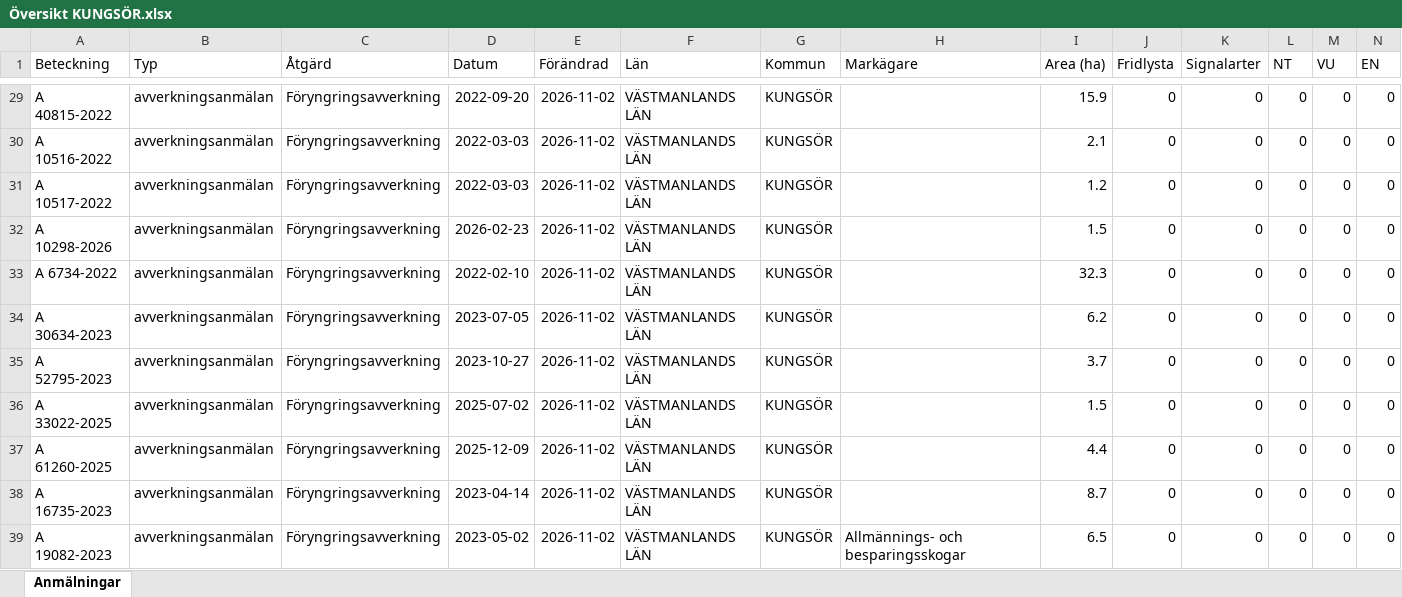
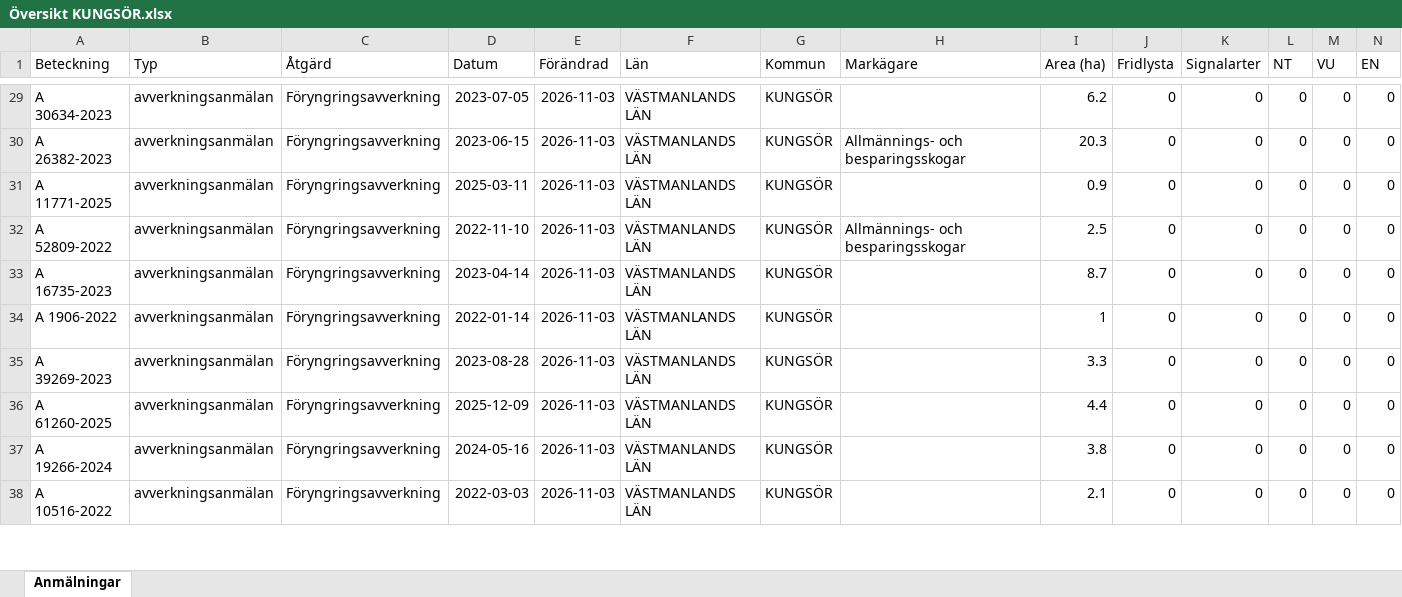
Before and after one commit to klasma/Logging_1960, an Excel workbook: Översikt KUNGSÖR.xlsx, sheet Anmälningar, drawn as a sheet; only a part is shown, gaps mark what is left out; values as stored, in another font and other column widths than the file's, no borders; removed rows and columns are numbered as before the commit, all else as after; rows hold the shown columns only; the diff covers the shown part only; the diff names each change by its address in the sheet, - before the commit and + after, or states it on an @@ line.

```diff
--- a/Översikt KUNGSÖR.xlsx (sheet Anmälningar)
+++ b/Översikt KUNGSÖR.xlsx (sheet Anmälningar)
-A29 (Beteckning): A 40815-2022
+A29 (Beteckning): A 30634-2023
-D29 (Datum): 2022-09-20
+D29 (Datum): 2023-07-05
-E29:E33 (Förändrad): 2026-11-02
+E29:E33 (Förändrad): 2026-11-03
-I29 (Area (ha)): 15.9
+I29 (Area (ha)): 6.2
-A30 (Beteckning): A 10516-2022
+A30 (Beteckning): A 26382-2023
-D30 (Datum): 2022-03-03
+D30 (Datum): 2023-06-15
-H30 (Markägare): (empty)
+H30 (Markägare): Allmännings- och besparingsskogar
-I30 (Area (ha)): 2.1
+I30 (Area (ha)): 20.3
-A31 (Beteckning): A 10517-2022
+A31 (Beteckning): A 11771-2025
-D31 (Datum): 2022-03-03
+D31 (Datum): 2025-03-11
-I31 (Area (ha)): 1.2
+I31 (Area (ha)): 0.9
-A32 (Beteckning): A 10298-2026
+A32 (Beteckning): A 52809-2022
-D32 (Datum): 2026-02-23
+D32 (Datum): 2022-11-10
-H32 (Markägare): (empty)
+H32 (Markägare): Allmännings- och besparingsskogar
-I32 (Area (ha)): 1.5
+I32 (Area (ha)): 2.5
-A33 (Beteckning): A 6734-2022
+A33 (Beteckning): A 16735-2023
-D33 (Datum): 2022-02-10
+D33 (Datum): 2023-04-14
-I33 (Area (ha)): 32.3
+I33 (Area (ha)): 8.7
-row 34: A 30634-2023 | avverkningsanmälan | Föryngringsavverkning | 2023-07-05 | 2026-11-02 | VÄSTMANLANDS LÄN | KUNGSÖR |  | 6.2 | 0 | 0 | 0 | 0 | 0
-A34 (Beteckning): A 52795-2023
+A34 (Beteckning): A 1906-2022
-D34 (Datum): 2023-10-27
+D34 (Datum): 2022-01-14
-E34:E38 (Förändrad): 2026-11-02
+E34:E38 (Förändrad): 2026-11-03
-I34 (Area (ha)): 3.7
+I34 (Area (ha)): 1
-A35 (Beteckning): A 33022-2025
+A35 (Beteckning): A 39269-2023
-D35 (Datum): 2025-07-02
+D35 (Datum): 2023-08-28
-I35 (Area (ha)): 1.5
+I35 (Area (ha)): 3.3
-A37 (Beteckning): A 16735-2023
+A37 (Beteckning): A 19266-2024
-D37 (Datum): 2023-04-14
+D37 (Datum): 2024-05-16
-I37 (Area (ha)): 8.7
+I37 (Area (ha)): 3.8
-A38 (Beteckning): A 19082-2023
+A38 (Beteckning): A 10516-2022
-D38 (Datum): 2023-05-02
+D38 (Datum): 2022-03-03
-H38 (Markägare): Allmännings- och besparingsskogar
+H38 (Markägare): (empty)
-I38 (Area (ha)): 6.5
+I38 (Area (ha)): 2.1
```
Also changed, not shown: 9 added rows, 8 removed rows and 91 edited cells elsewhere in this sheet, artfynd/A 25961-2026 artfynd.xlsx, artfynd/A 2850-2026 artfynd.xlsx, 50 other files.
